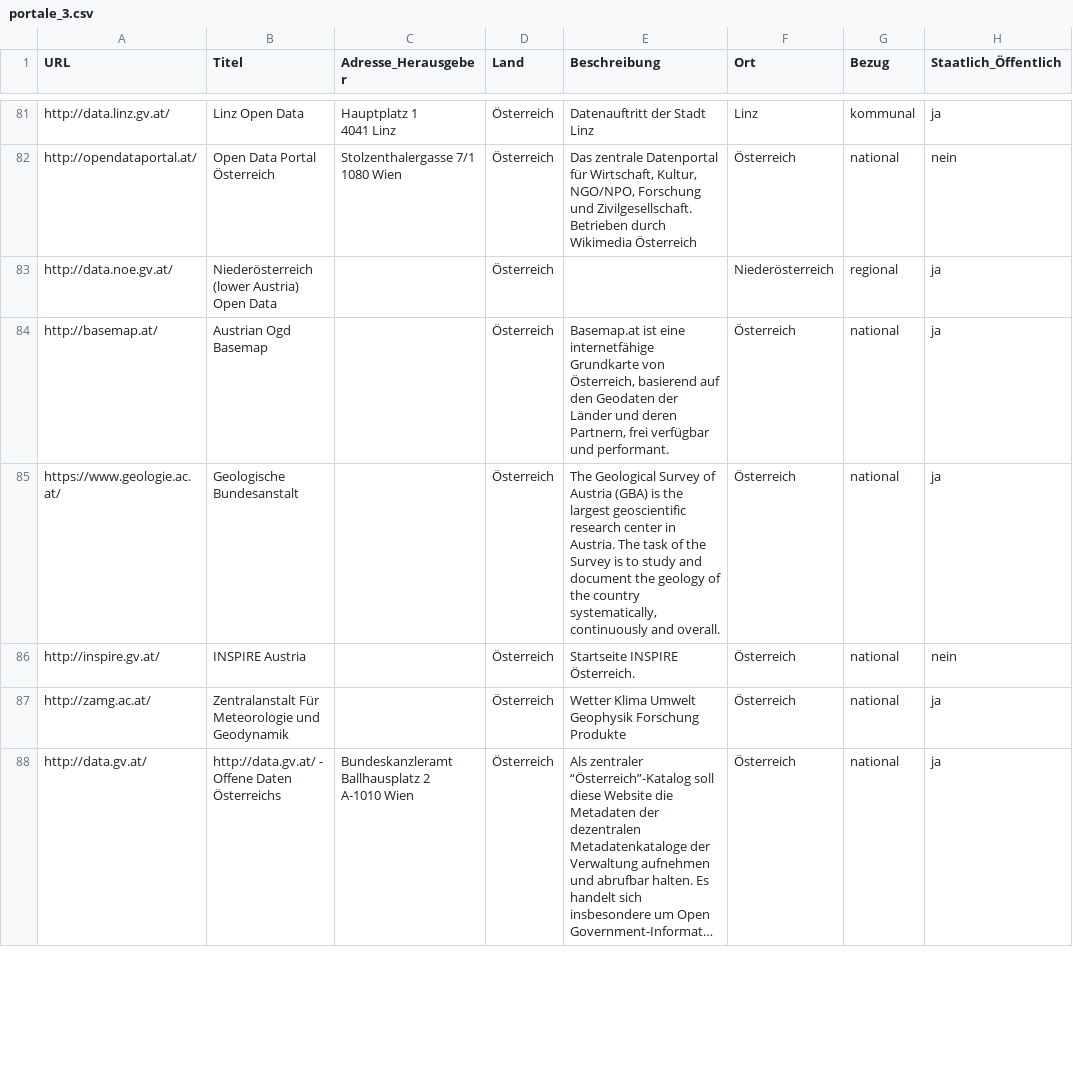
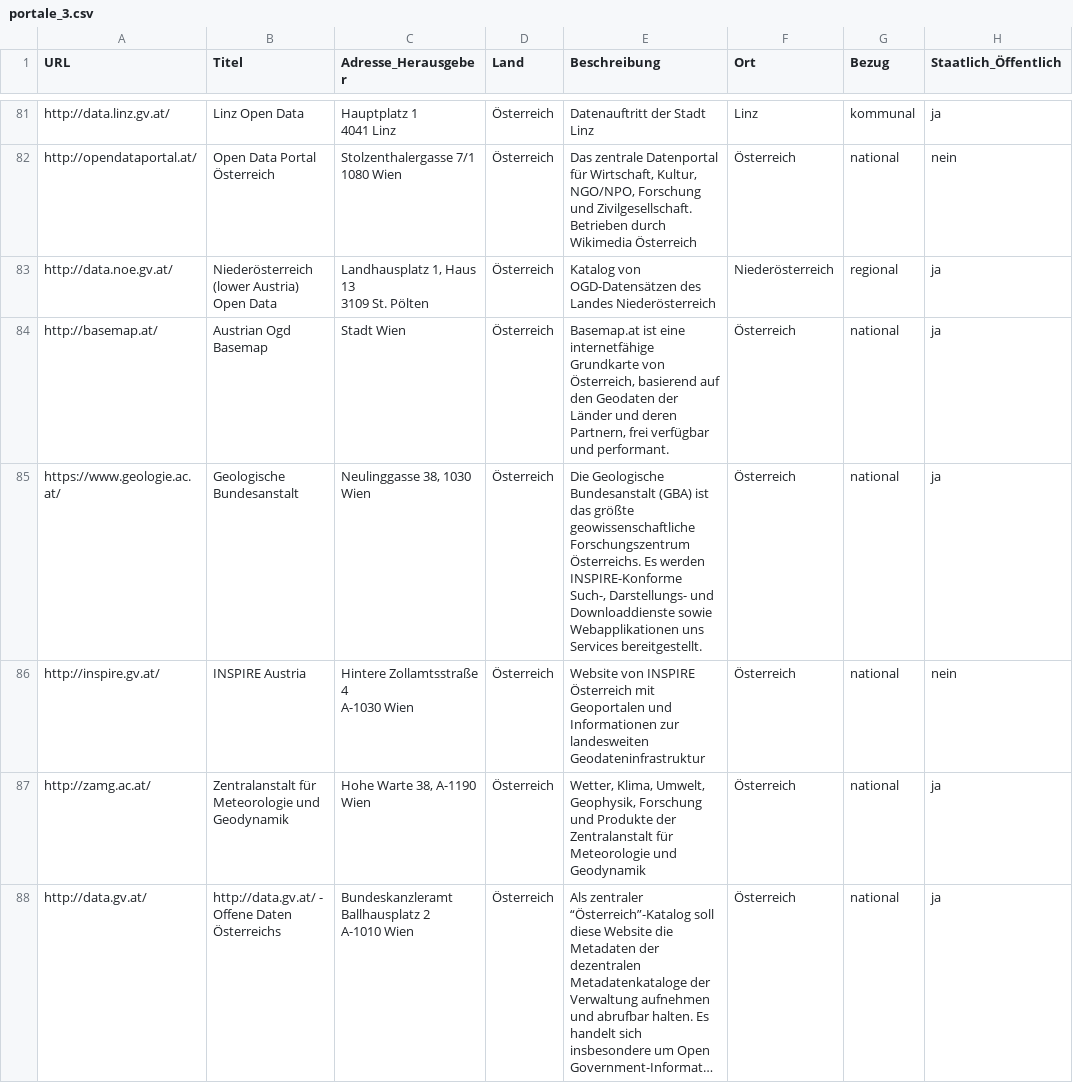
Before and after one commit to opengeoedu/opengeoedu.github.io, a CSV file: data/portale_3.csv, drawn as a sheet; only a part is shown, gaps mark what is left out; long unchanged cells end in …; ↵ is a line break in a cell; the diff covers the shown part only; the diff names each change by its address in the sheet, - before the commit and + after, or states it on an @@ line.

```diff
--- a/data/portale_3.csv
+++ b/data/portale_3.csv
-C83 (Adresse_Herausgeber): (empty)
+C83 (Adresse_Herausgeber): Landhausplatz 1, Haus 13 ↵ 3109 St. Pölten
-E83 (Beschreibung): (empty)
+E83 (Beschreibung): Katalog von OGD-Datensätzen des Landes Niederösterreich
-C84 (Adresse_Herausgeber): (empty)
+C84 (Adresse_Herausgeber): Stadt Wien
-C85 (Adresse_Herausgeber): (empty)
+C85 (Adresse_Herausgeber): Neulinggasse 38, 1030 Wien
-E85 (Beschreibung): The Geological Survey of Austria (GBA) is the largest geoscientific research center in Austria. The task of the Survey is to study and document the geology of the country systematically, continuously and overall.
+E85 (Beschreibung): Die Geologische Bundesanstalt (GBA) ist das größte geowissenschaftliche Forschungszentrum Österreichs. Es werden INSPIRE-Konforme Such-, Darstellungs- und Downloaddienste sowie Webapplikationen uns Services bereitgestellt.
-C86 (Adresse_Herausgeber): (empty)
+C86 (Adresse_Herausgeber): Hintere Zollamtsstraße 4 ↵ A-1030 Wien
-E86 (Beschreibung): Startseite INSPIRE Österreich.
+E86 (Beschreibung): Website von INSPIRE Österreich mit Geoportalen und Informationen zur landesweiten Geodateninfrastruktur
-B87 (Titel): Zentralanstalt Für Meteorologie und…
+B87 (Titel): Zentralanstalt für Meteorologie und…
-C87 (Adresse_Herausgeber): (empty)
+C87 (Adresse_Herausgeber): Hohe Warte 38, A-1190 Wien
-E87 (Beschreibung): Wetter Klima Umwelt Geophysik Forschung Produkte
+E87 (Beschreibung): Wetter, Klima, Umwelt, Geophysik, Forschung und Produkte der Zentralanstalt für Meteorologie und Geodynamik
```
Also changed, not shown: 3 added rows, 2 removed rows and 54 edited cells elsewhere in this file.
